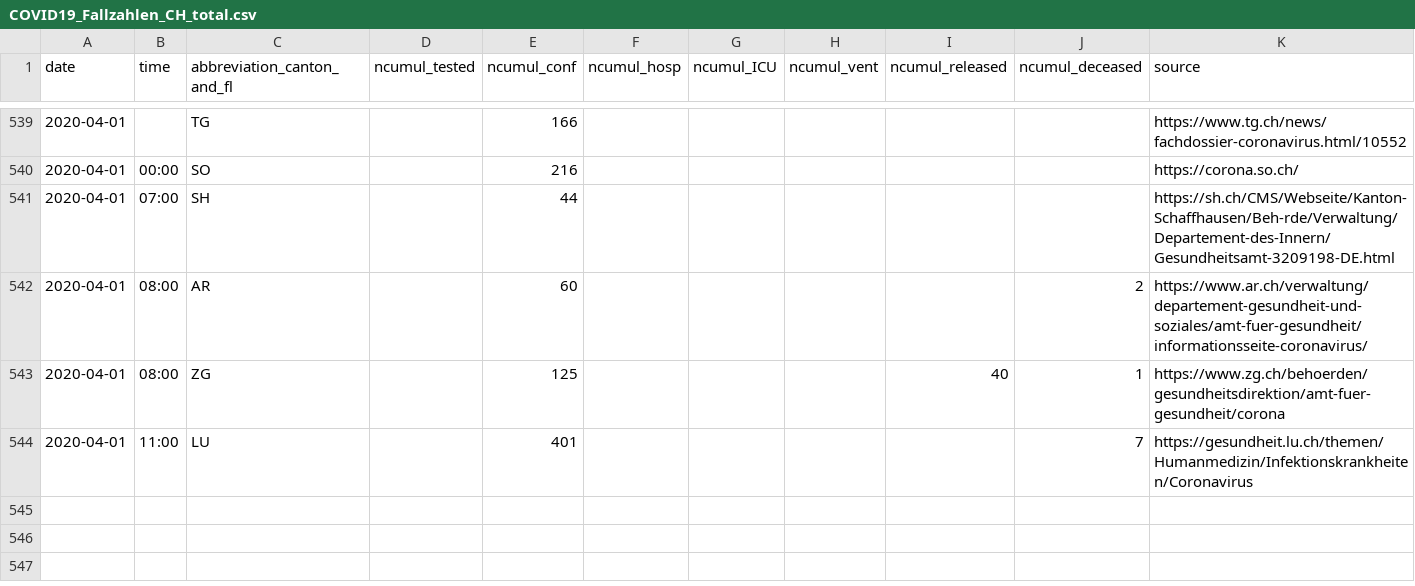
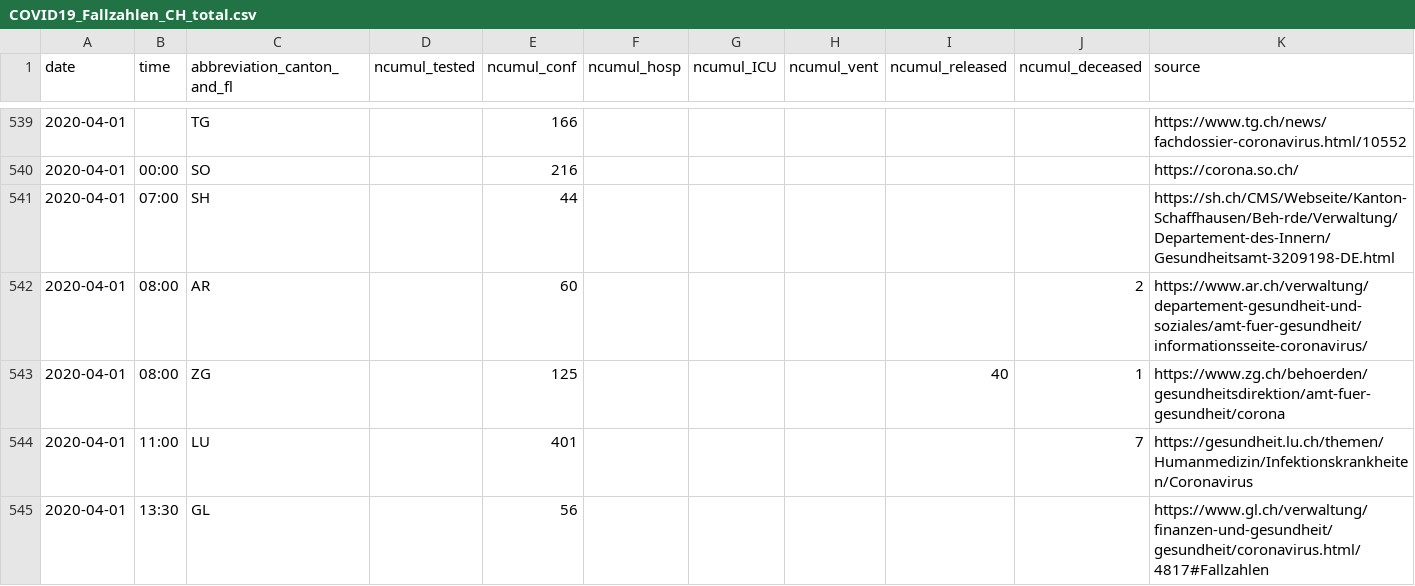
Before and after one commit to amuelli/covid_19, a CSV file: COVID19_Fallzahlen_CH_total.csv, drawn as a sheet; only a part is shown, gaps mark what is left out.

```diff
--- a/COVID19_Fallzahlen_CH_total.csv
+++ b/COVID19_Fallzahlen_CH_total.csv
@@ -544 +544,2 @@ date,time,abbreviation_canton_and_fl,ncumul_tested,ncumul_conf,ncumul_hosp,ncumu
 2020-04-01,11:00,LU,"",401,"","","","",7,https://gesundheit.lu.ch/themen/Humanmedizin/Infektionskrankheiten/Coronavirus
+2020-04-01,13:30,GL,"",56,"","","","","",https://www.gl.ch/verwaltung/finanzen-und-gesundheit/gesundheit/coronavirus.html/4817#Fallzahlen
```
Also changed, not shown: 1 other file.
